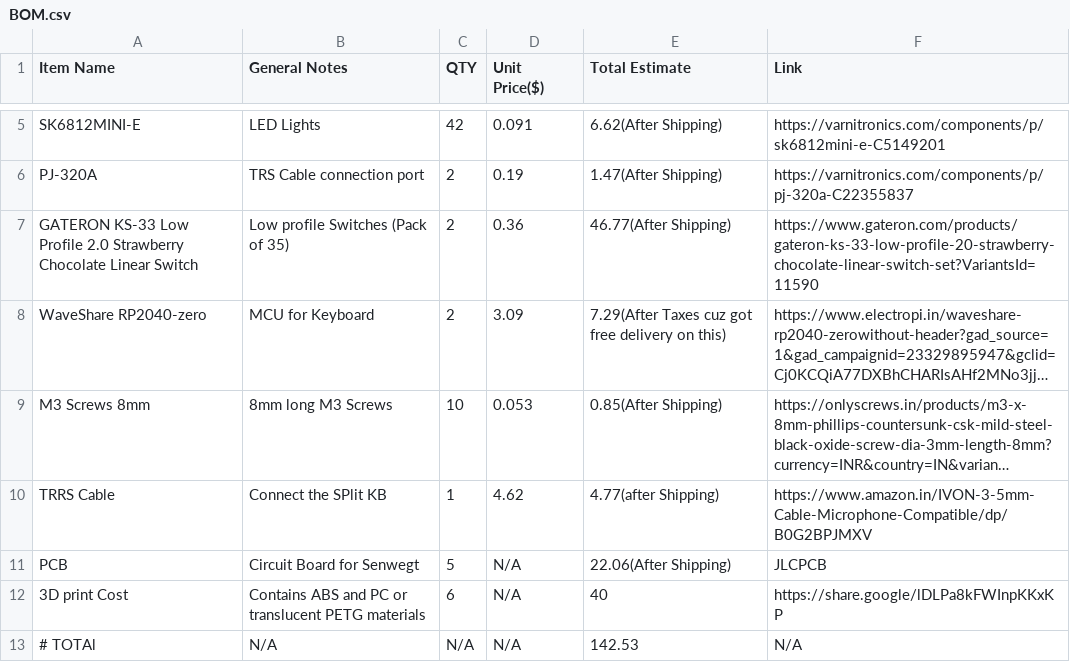
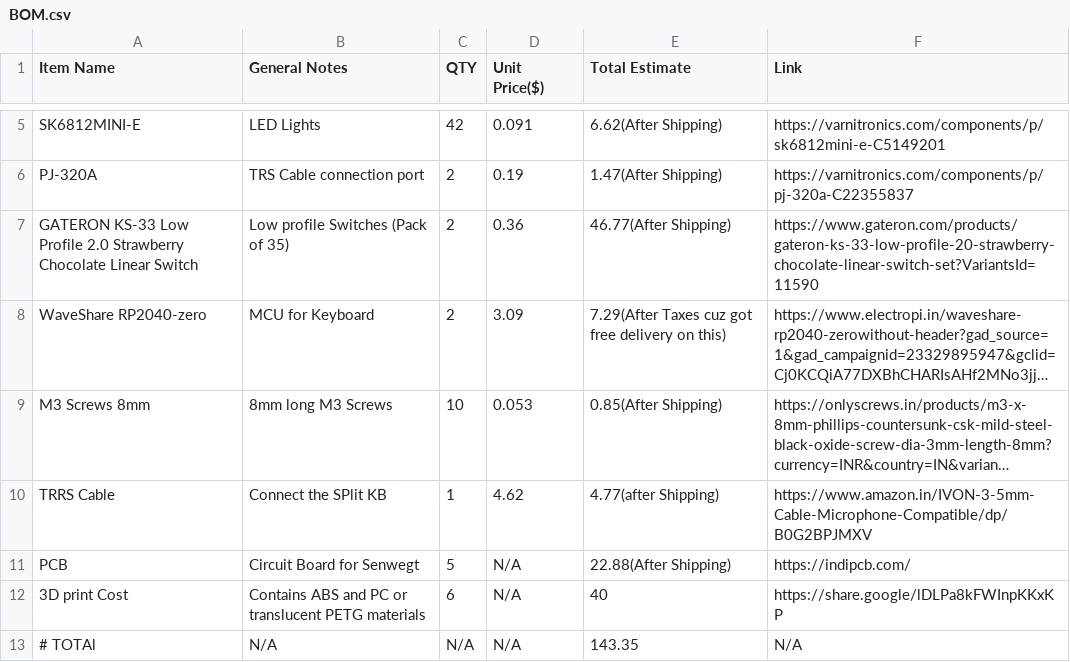
Before and after one commit to UnfadingSoul97/Senweget, a CSV file: BOM.csv, drawn as a sheet; only a part is shown, gaps mark what is left out; long unchanged cells end in …; the diff names each change by its address in the sheet, - before the commit and + after, or states it on an @@ line.

Commit message:
Update BOM.csv with new PCB price and total

```diff
--- a/BOM.csv
+++ b/BOM.csv
-E11 (Total Estimate): 22.06(After Shipping)
+E11 (Total Estimate): 22.88(After Shipping)
-F11 (Link): JLCPCB
+F11 (Link): https://indipcb.com/
-E13 (Total Estimate): 142.53
+E13 (Total Estimate): 143.35
```
